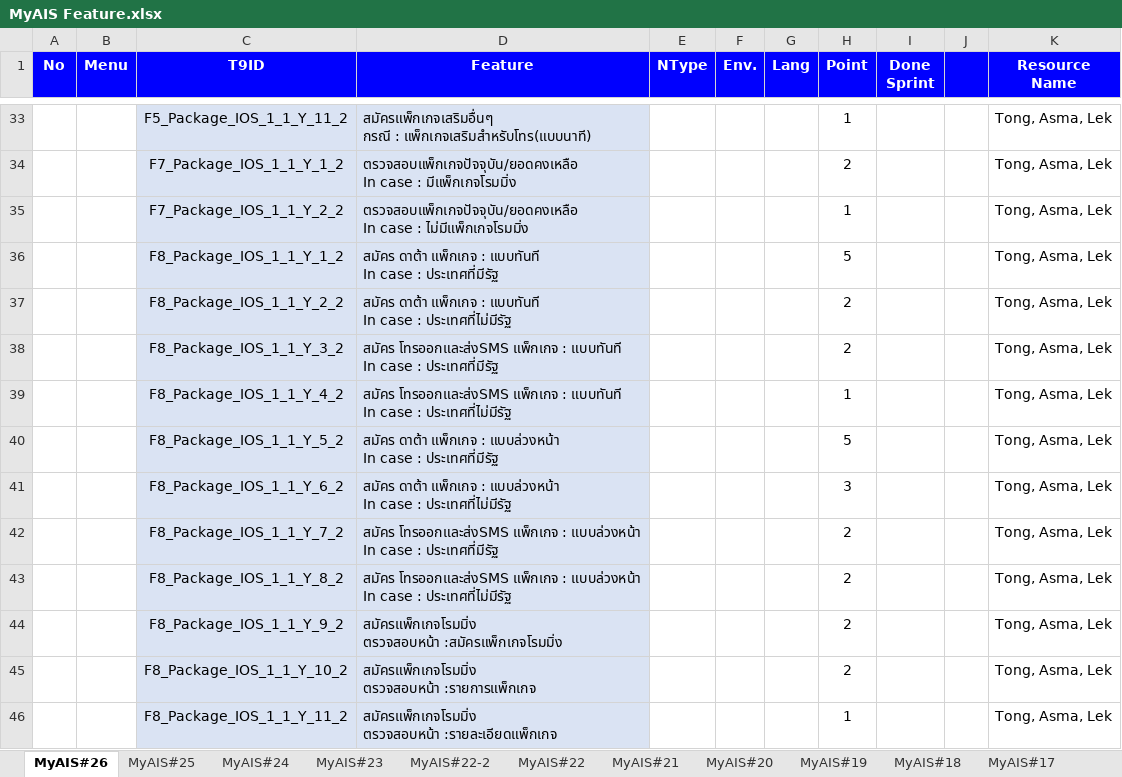
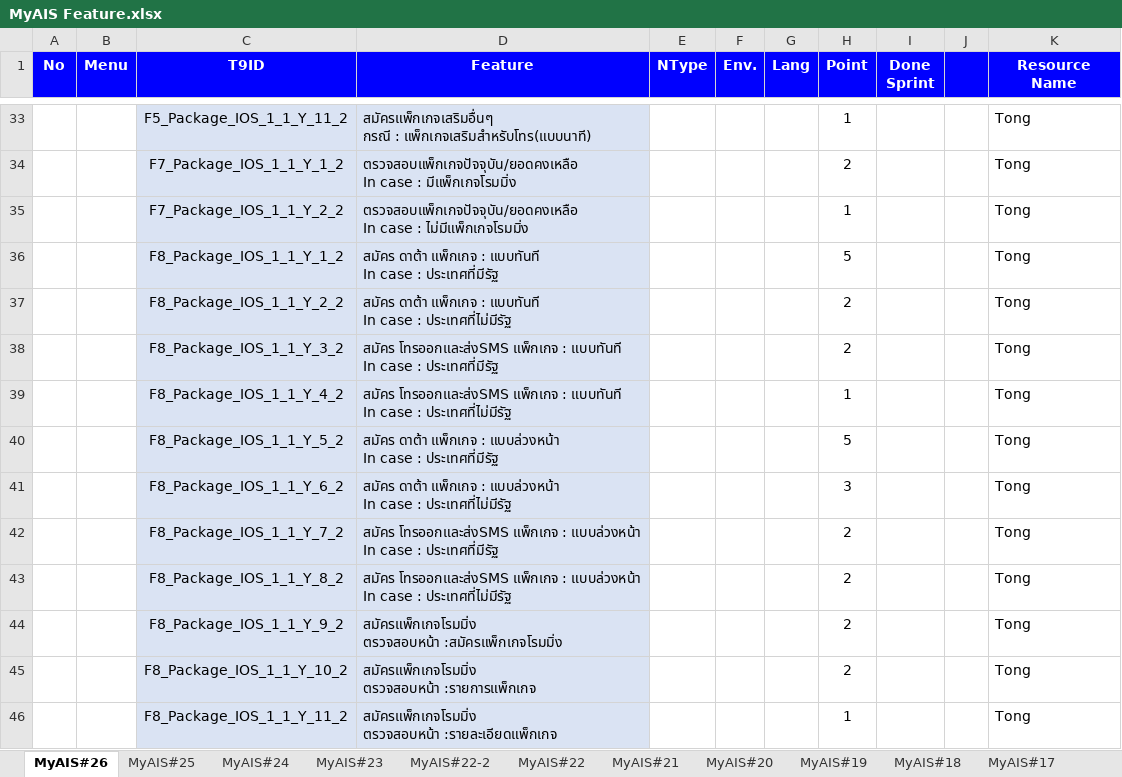
Before and after one commit to AtlasArcadia/SIA_DSO_II, an Excel workbook: Document/My Ais/MyAIS Feature.xlsx, sheet MyAIS#26, drawn as a sheet; only a part is shown, gaps mark what is left out; values as stored, in another font and other column widths than the file's, no borders; charts and pictures not drawn; the diff covers the shown part only; the diff names each change by its address in the sheet, - before the commit and + after, or states it on an @@ line.

```diff
--- a/Document/My Ais/MyAIS Feature.xlsx (sheet MyAIS#26)
+++ b/Document/My Ais/MyAIS Feature.xlsx (sheet MyAIS#26)
-K33:K46 (Resource Name): Tong, Asma, Lek
+K33:K46 (Resource Name): Tong
```
Also changed, not shown: 166 edited cells elsewhere in this sheet, charts or pictures.
